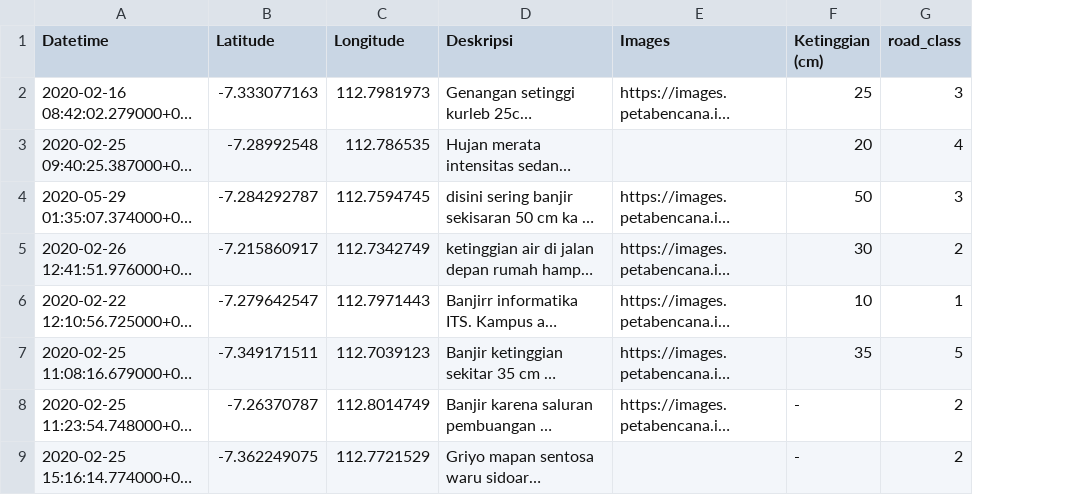
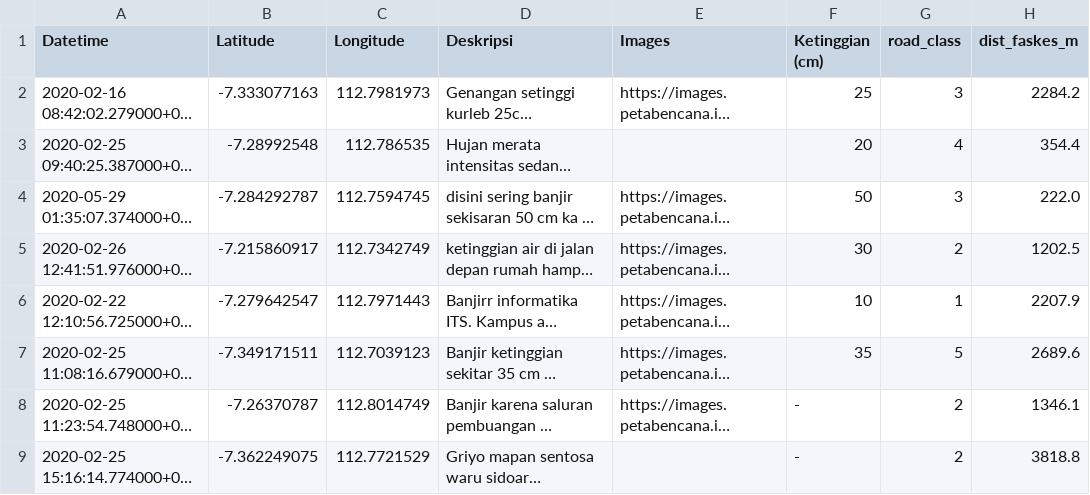
Before and after one commit to mhmdrazn/response, a CSV file: backend/app/data/floods.csv, drawn as a sheet; only a part is shown; long unchanged cells end in …; the diff names each change by its address in the sheet, - before the commit and + after, or states it on an @@ line.

Commit message:
feat: use pre-computed OSRM faskes distance instead of runtime haversine
floods.csv now includes dist_faskes_m from the offline OSRM routing
notebook. Severity index reads this column directly instead of
recomputing haversine distance to nearest faskes at request time.

```diff
--- a/backend/app/data/floods.csv
+++ b/backend/app/data/floods.csv
+column H (dist_faskes_m), rows 2-9: 2284.2 | 354.4 | 222.0 | 1202.5 | 2207.9 | 2689.6 | 1346.1 | 3818.8
```
Also changed, not shown: 2 other files.
